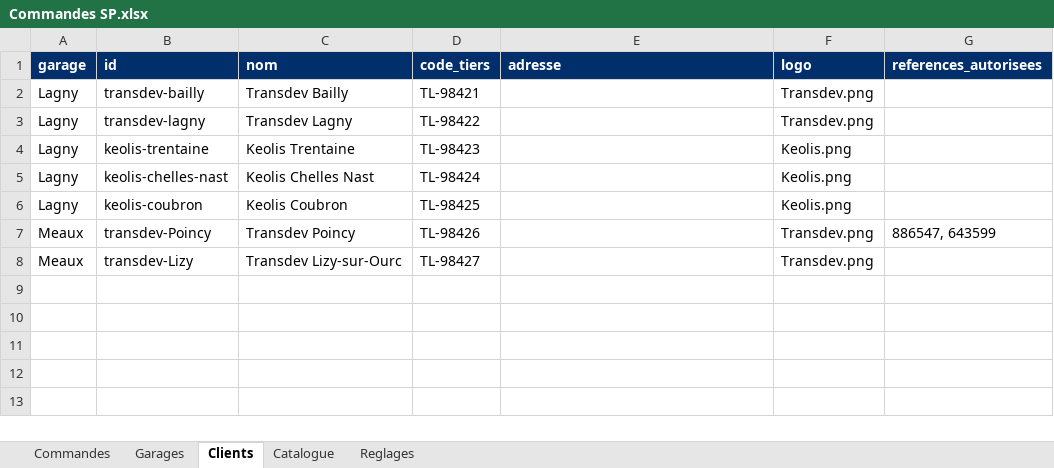
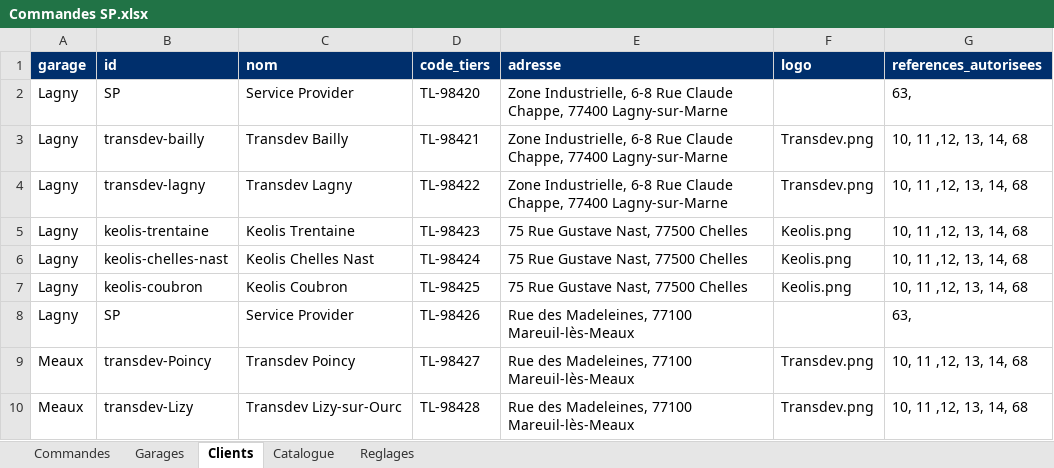
Before and after one commit to SebCAO3D/SP-Orders, an Excel workbook: Commandes SP.xlsx, sheet Clients, drawn as a sheet; values as stored, in another font and other column widths than the file's, no borders; charts and pictures not drawn; addresses are those after the commit; the diff names each change by its address in the sheet, - before the commit and + after, or states it on an @@ line.

```diff
--- a/Commandes SP.xlsx (sheet Clients)
+++ b/Commandes SP.xlsx (sheet Clients)
+row 2: Lagny | SP | Service Provider | TL-98420 | Zone Industrielle, 6-8 Rue Claude Chappe, 77400 Lagny-sur-Marne |  | 63,
-E3:E4 (adresse): (empty)
+E3:E4 (adresse): Zone Industrielle, 6-8 Rue Claude Chappe, 77400 Lagny-sur-Marne
-G3:G7 (references_autorisees): (empty)
+G3:G7 (references_autorisees): 10, 11 ,12, 13, 14, 68
-E5:E7 (adresse): (empty)
+E5:E7 (adresse): 75 Rue Gustave Nast, 77500 Chelles
+row 8: Lagny | SP | Service Provider | TL-98426 | Rue des Madeleines, 77100 Mareuil-lès-Meaux |  | 63,
-D9 (code_tiers): TL-98426
+D9 (code_tiers): TL-98427
-E9:E10 (adresse): (empty)
+E9:E10 (adresse): Rue des Madeleines, 77100 Mareuil-lès-Meaux
-G9 (references_autorisees): 886547, 643599
+G9 (references_autorisees): 10, 11 ,12, 13, 14, 68
-D10 (code_tiers): TL-98427
+D10 (code_tiers): TL-98428
-G10 (references_autorisees): (empty)
+G10 (references_autorisees): 10, 11 ,12, 13, 14, 68
```
Also changed, not shown: sheet Catalogue, sheet Reglages, sheet Garages, sheet Commandes.
